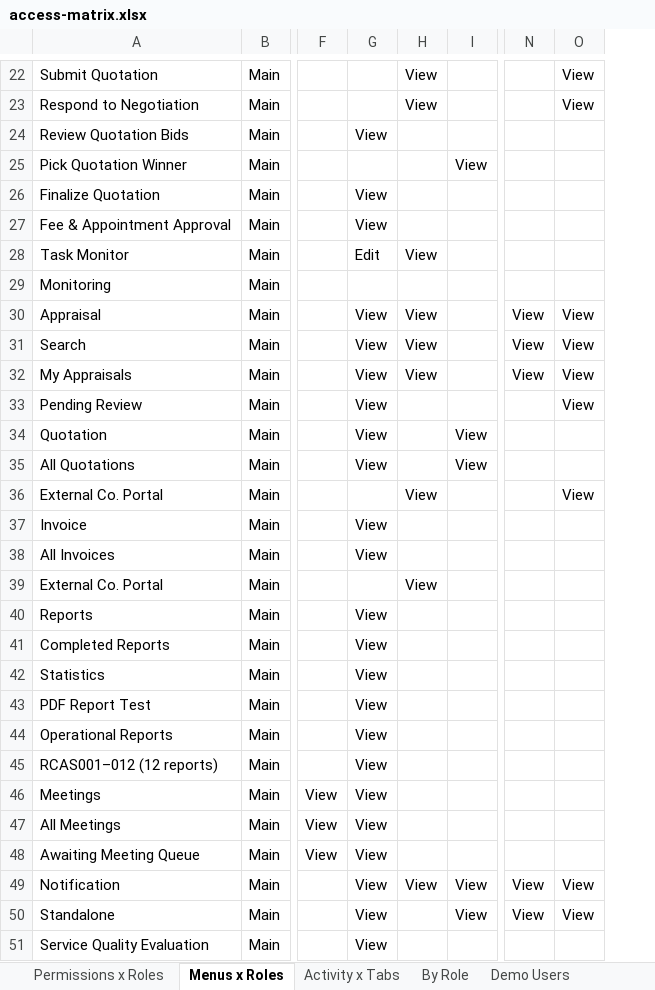
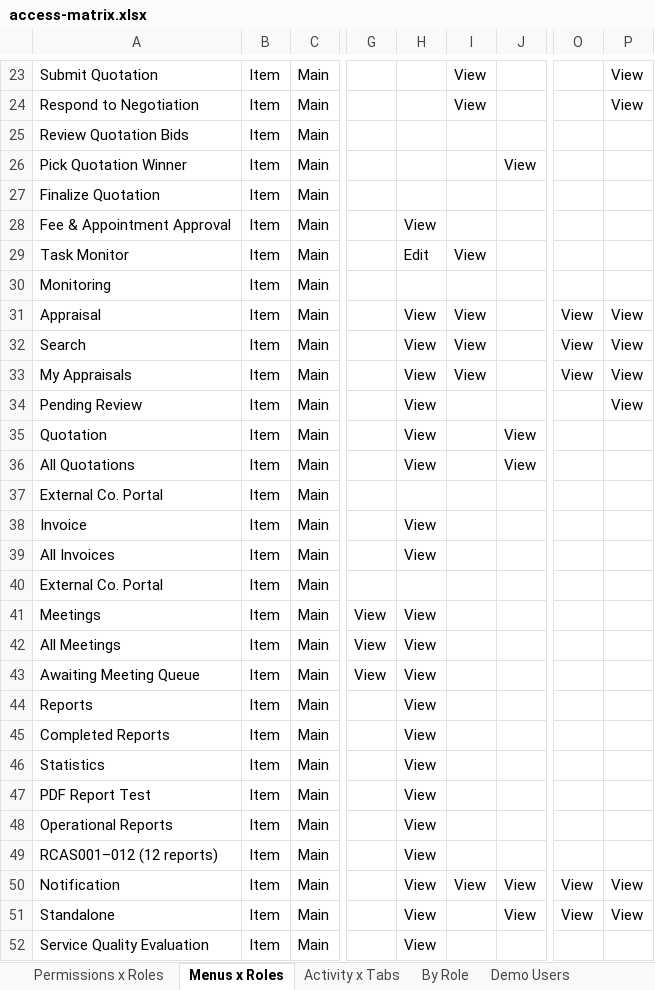
Before and after one commit to immortalgky/collateral-appraisal-system-api, an Excel workbook: docs/access-matrix.xlsx, sheet Menus x Roles, drawn as a sheet; only a part is shown, gaps mark what is left out; values as stored, in another font and other column widths than the file's, no borders; addresses are those after the commit; the diff covers the shown part only; the diff names each change by its address in the sheet, - before the commit and + after, or states it on an @@ line.

```diff
--- a/docs/access-matrix.xlsx (sheet Menus x Roles)
+++ b/docs/access-matrix.xlsx (sheet Menus x Roles)
+column B, rows 23-40: all Item; rows 44-52: all Item
-H25: View
+H25: (empty)
-H27: View
+H27: (empty)
-I37: View
+I37: (empty)
-P37: View
+P37: (empty)
-I40: View
+I40: (empty)
@@ row 46 moved to row 41: Meetings @@
@@ row 47 moved to row 42: All Meetings @@
@@ row 48 moved to row 43: Awaiting Meeting Queue @@
```
Also changed, not shown: 11 added rows, 1 removed row, 20 moved rows and 27 edited cells elsewhere in this sheet, sheet Activity x Tabs, sheet Permissions x Roles, sheet By Role, 54 other files.
